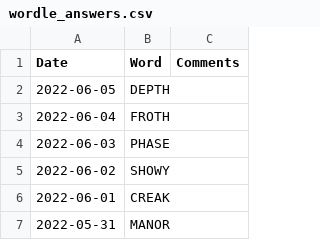
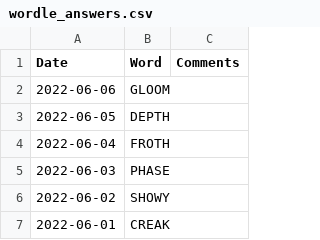
Before and after one commit to mdahlman/wordle, a CSV file: docs/_data/wordle_answers.csv, drawn as a sheet; only a part is shown; the shorter side is filled out with more unchanged rows.

Commit message:
answers through 2022-06-06

```diff
--- a/docs/_data/wordle_answers.csv
+++ b/docs/_data/wordle_answers.csv
@@ -1,2 +1,3 @@
 Date,Word,Comments
+2022-06-06,GLOOM,
 2022-06-05,DEPTH,
```
